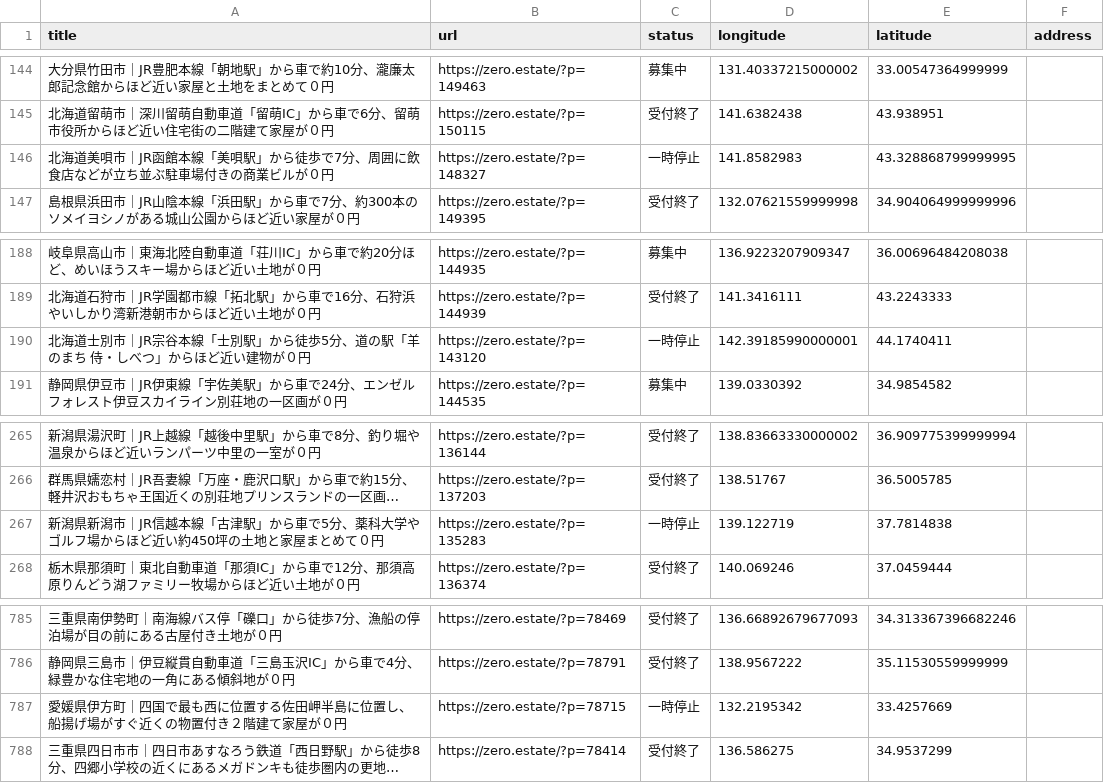
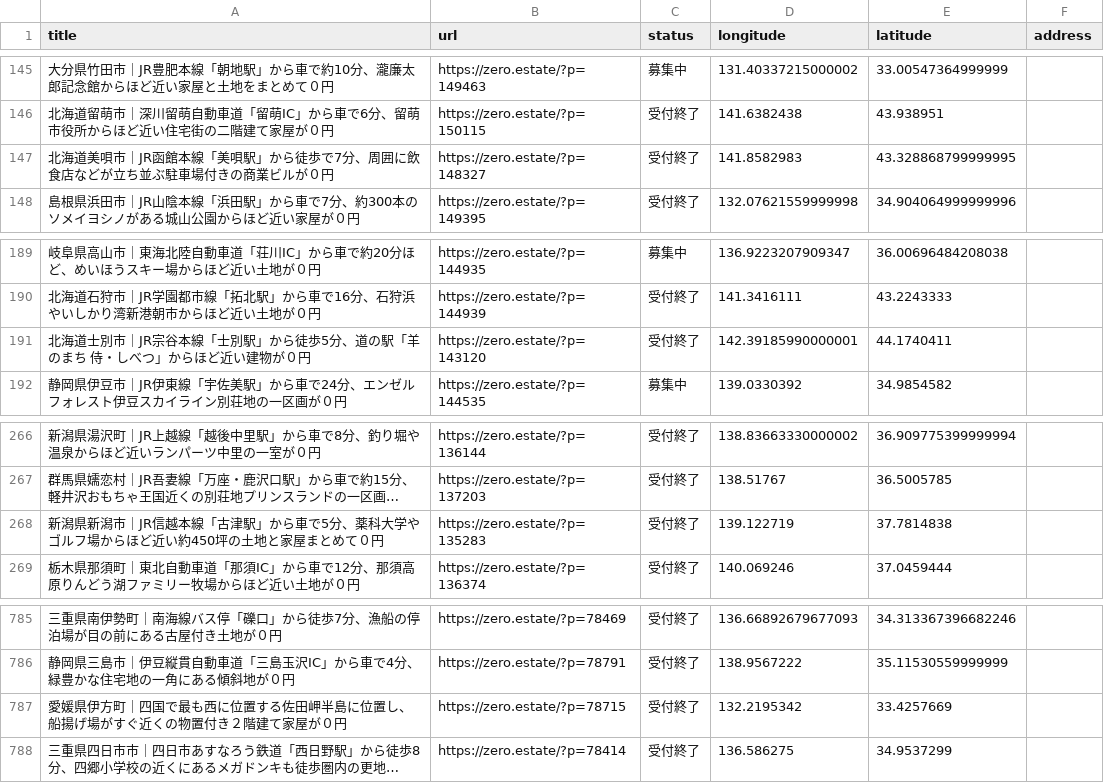
Before and after one commit to 5ym/zero-owner, a CSV file: map.csv, drawn as a sheet; only a part is shown, gaps mark what is left out; long unchanged cells end in …; addresses are those after the commit; the diff covers the shown part only; the diff names each change by its address in the sheet, - before the commit and + after, or states it on an @@ line.

```diff
--- a/map.csv
+++ b/map.csv
-C147 (status): 一時停止
+C147 (status): 受付終了
-C191 (status): 一時停止
+C191 (status): 受付終了
-C268 (status): 一時停止
+C268 (status): 受付終了
-C787 (status): 一時停止
+C787 (status): 受付終了
```
Also changed, not shown: 1 added row, 1 removed row and 5 edited cells elsewhere in this file.
